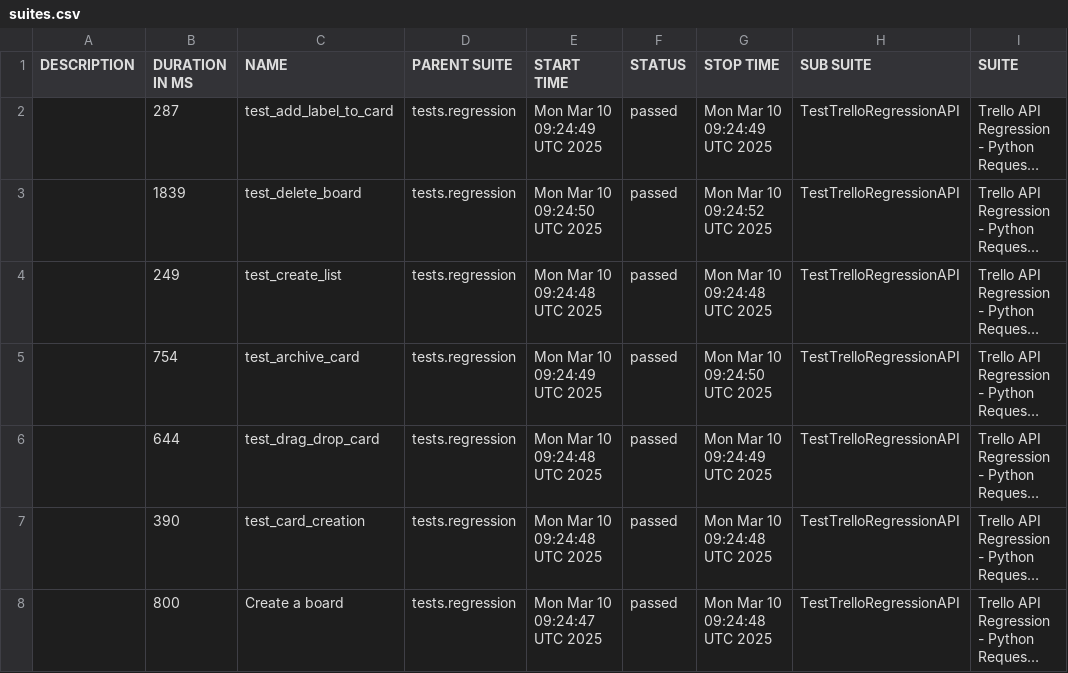
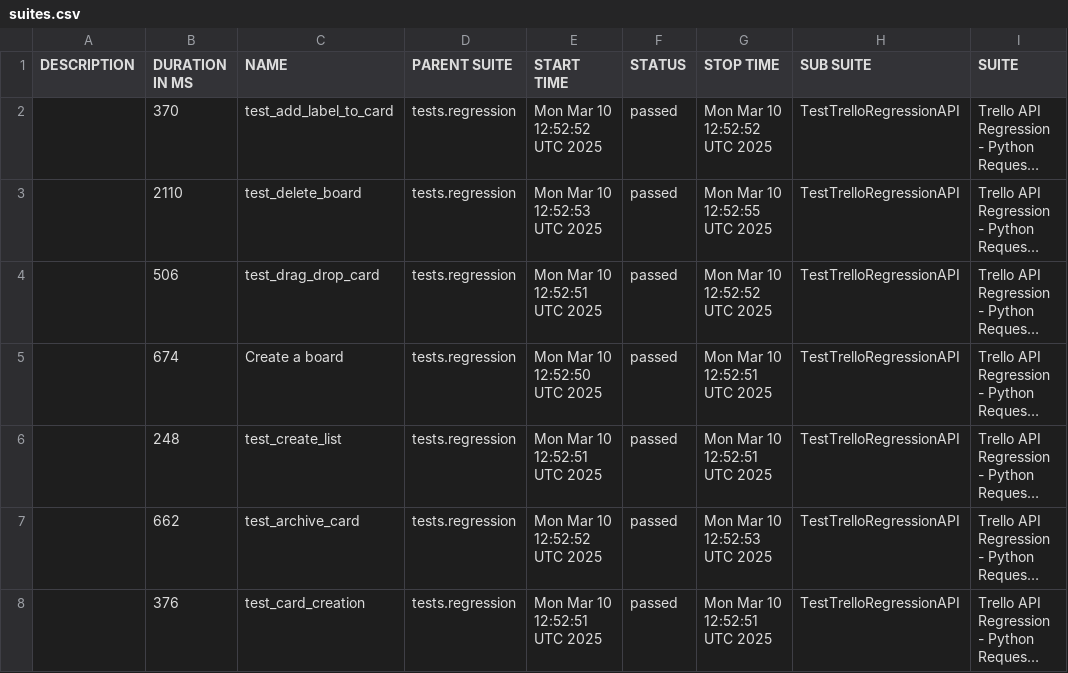
Before and after one commit to vkqapro/pythonRequestsAPI, a CSV file: data/suites.csv, drawn as a sheet; only a part is shown; long unchanged cells end in …; the diff names each change by its address in the sheet, - before the commit and + after, or states it on an @@ line.

```diff
--- a/data/suites.csv
+++ b/data/suites.csv
-B2 (DURATION IN MS): 287
+B2 (DURATION IN MS): 370
-E2 (START TIME): Mon Mar 10 09:24:49 UTC 2025
+E2 (START TIME): Mon Mar 10 12:52:52 UTC 2025
-G2 (STOP TIME): Mon Mar 10 09:24:49 UTC 2025
+G2 (STOP TIME): Mon Mar 10 12:52:52 UTC 2025
-B3 (DURATION IN MS): 1839
+B3 (DURATION IN MS): 2110
-E3 (START TIME): Mon Mar 10 09:24:50 UTC 2025
+E3 (START TIME): Mon Mar 10 12:52:53 UTC 2025
-G3 (STOP TIME): Mon Mar 10 09:24:52 UTC 2025
+G3 (STOP TIME): Mon Mar 10 12:52:55 UTC 2025
-B4 (DURATION IN MS): 249
+B4 (DURATION IN MS): 506
-C4 (NAME): test_create_list
+C4 (NAME): test_drag_drop_card
-E4 (START TIME): Mon Mar 10 09:24:48 UTC 2025
+E4 (START TIME): Mon Mar 10 12:52:51 UTC 2025
-G4 (STOP TIME): Mon Mar 10 09:24:48 UTC 2025
+G4 (STOP TIME): Mon Mar 10 12:52:52 UTC 2025
-B5 (DURATION IN MS): 754
+B5 (DURATION IN MS): 674
-C5 (NAME): test_archive_card
+C5 (NAME): Create a board
-E5 (START TIME): Mon Mar 10 09:24:49 UTC 2025
+E5 (START TIME): Mon Mar 10 12:52:50 UTC 2025
-G5 (STOP TIME): Mon Mar 10 09:24:50 UTC 2025
+G5 (STOP TIME): Mon Mar 10 12:52:51 UTC 2025
-B6 (DURATION IN MS): 644
+B6 (DURATION IN MS): 248
-C6 (NAME): test_drag_drop_card
+C6 (NAME): test_create_list
-E6 (START TIME): Mon Mar 10 09:24:48 UTC 2025
+E6 (START TIME): Mon Mar 10 12:52:51 UTC 2025
-G6 (STOP TIME): Mon Mar 10 09:24:49 UTC 2025
+G6 (STOP TIME): Mon Mar 10 12:52:51 UTC 2025
-B7 (DURATION IN MS): 390
+B7 (DURATION IN MS): 662
-C7 (NAME): test_card_creation
+C7 (NAME): test_archive_card
-E7 (START TIME): Mon Mar 10 09:24:48 UTC 2025
+E7 (START TIME): Mon Mar 10 12:52:52 UTC 2025
-G7 (STOP TIME): Mon Mar 10 09:24:48 UTC 2025
+G7 (STOP TIME): Mon Mar 10 12:52:53 UTC 2025
-B8 (DURATION IN MS): 800
+B8 (DURATION IN MS): 376
-C8 (NAME): Create a board
+C8 (NAME): test_card_creation
-E8 (START TIME): Mon Mar 10 09:24:47 UTC 2025
+E8 (START TIME): Mon Mar 10 12:52:51 UTC 2025
-G8 (STOP TIME): Mon Mar 10 09:24:48 UTC 2025
+G8 (STOP TIME): Mon Mar 10 12:52:51 UTC 2025
```
Also changed, not shown: 41 other files.
